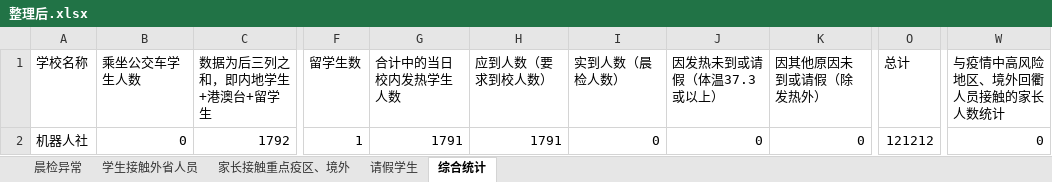
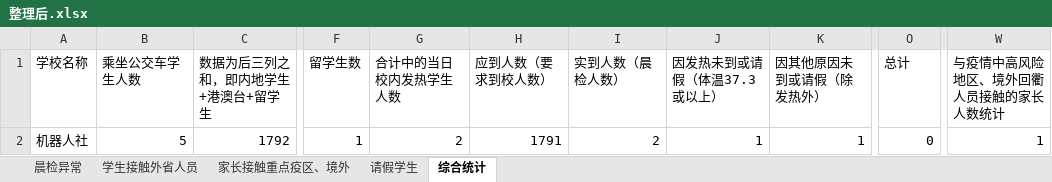
Before and after one commit to 3038922/SARS-CoV-2_autoFill, an Excel workbook: 整理后.xlsx, sheet 综合统计, drawn as a sheet; only a part is shown, gaps mark what is left out; values as stored, in another font and other column widths than the file's, no borders; the diff names each change by its address in the sheet, - before the commit and + after, or states it on an @@ line.

```diff
--- a/整理后.xlsx (sheet 综合统计)
+++ b/整理后.xlsx (sheet 综合统计)
-B2 (乘坐公交车学生人数): 0
+B2 (乘坐公交车学生人数): 5
-G2 (合计中的当日校内发热学生人数): 1791
+G2 (合计中的当日校内发热学生人数): 2
-I2 (实到人数（晨检人数）): 0
+I2 (实到人数（晨检人数）): 2
-J2 (因发热未到或请假（体温37.3或以上）): 0
+J2 (因发热未到或请假（体温37.3或以上）): 1
-K2 (因其他原因未到或请假（除发热外）): 0
+K2 (因其他原因未到或请假（除发热外）): 1
-O2 (总计): 121212
+O2 (总计): 0
-W2 (与疫情中高风险地区、境外回衢人员接触的家长人数统计): 0
+W2 (与疫情中高风险地区、境外回衢人员接触的家长人数统计): 1
```
Also changed, not shown: sheet 请假学生, sheet 家长接触重点疫区、境外, 机器人社疫情日报.xlsx, 3 other files.
